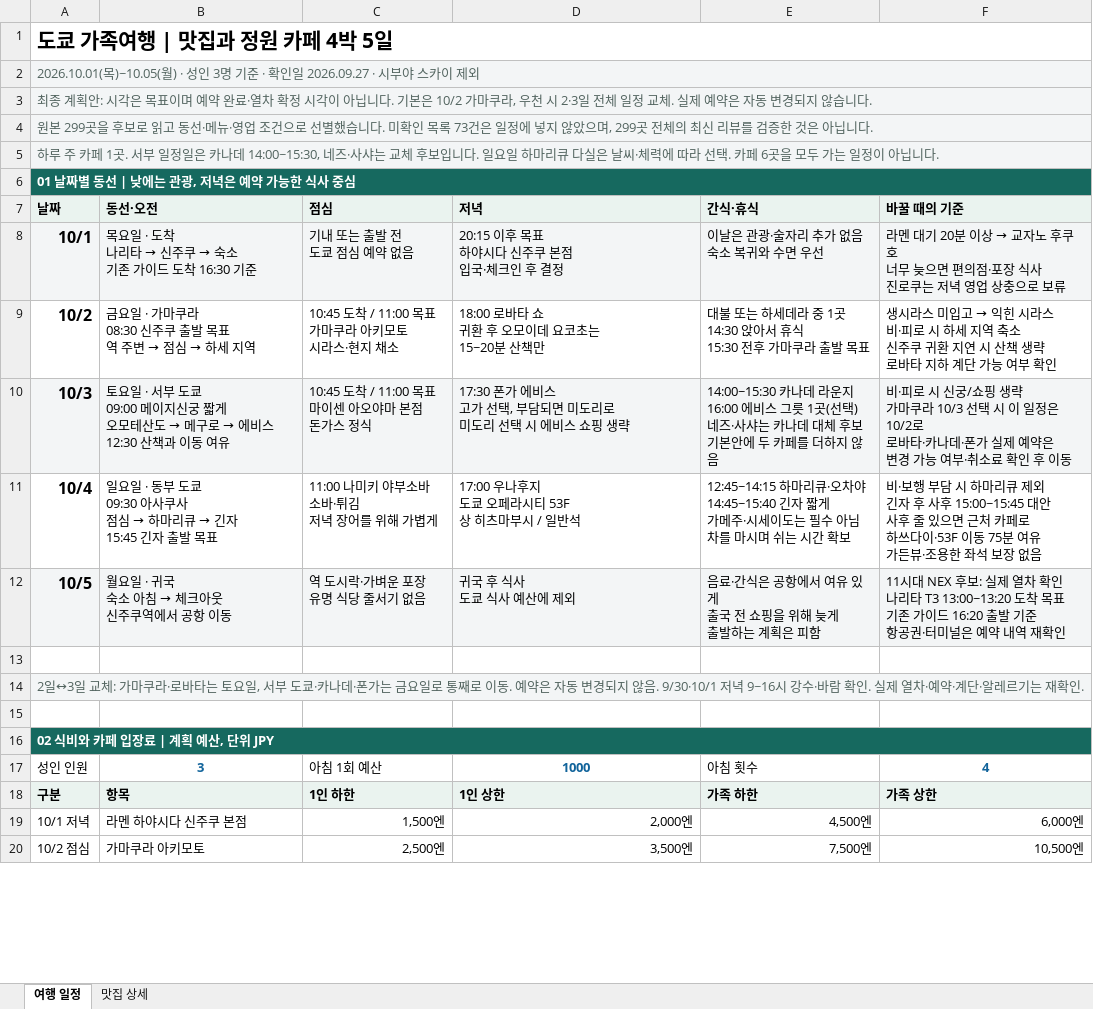
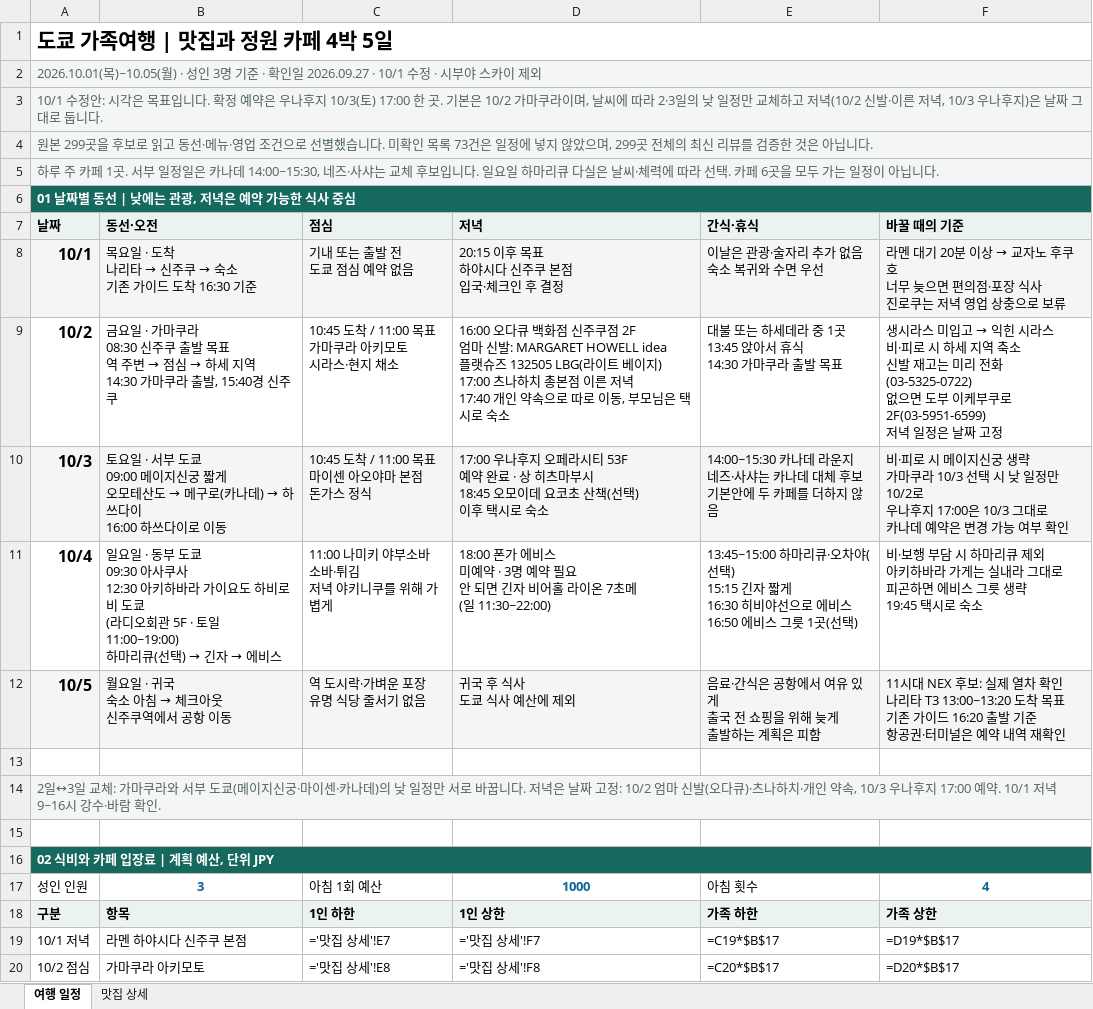
Before and after one commit to vetnam555-del/busan-trip-2026, an Excel workbook: tokyo/tokyo-family-final.xlsx, sheet 여행 일정, drawn as a sheet; only a part is shown; values as stored, in another font and other column widths than the file's, no borders; formulas without a stored value are shown as written; ↵ is a line break in a cell; the diff covers the shown part only; the diff names each change by its address in the sheet, - before the commit and + after, or states it on an @@ line.

```diff
--- a/tokyo/tokyo-family-final.xlsx (sheet 여행 일정)
+++ b/tokyo/tokyo-family-final.xlsx (sheet 여행 일정)
-A2 (날짜): …일 2026.09.27 · 시부야…
+A2 (날짜): …일 2026.09.27 · 10/1 수정 · 시부야…
-B2:F5 fill: #F3F5F6
+B2:F5 fill: none
-A3 (날짜): 최종 계획안: 시각은 목표이며 예약 완료·열차 확정 시각이 아닙니다. 기본은 10/2 가마쿠라, 우천 시 2·3일 전체 일정 교체. 실제 예약은 자동 변경되지 않습니다.
+A3 (날짜): 10/1 수정안: 시각은 목표입니다. 확정 예약은 우나후지 10/3(토) 17:00 한 곳. 기본은 10/2 가마쿠라이며, 날씨에 따라 2·3일의 낮 일정만 교체하고 저녁(10/2 신발·이른 저녁, 10/3 우나후지)은 날짜 그대로 둡니다.
-B6:F6 fill: #16695F
+B6:F6 fill: none
-B9 (동선·오전): …세 지역
+B9 (동선·오전): …세 지역 ↵ 14:30 가마쿠라 출발, 15:40경 신주쿠
-D9 (저녁): 18:00 로바타 쇼 ↵ 귀환 후 오모이데 요코초는 ↵ 15~20분 산책만
+D9 (저녁): 16:00 오다큐 백화점 신주쿠점 2F ↵ 엄마 신발: MARGARET HOWELL idea ↵ 플랫슈즈 132505 LBG(라이트 베이지) ↵ 17:00 츠나하치 총본점 이른 저녁 ↵ 17:40 개인 약속으로 따로 이동, 부모님은 택시로 숙소
-E9 (간식·휴식): …1곳 ↵ 14:30 앉아서 휴식 ↵ 15:30 전후 가마쿠라…
+E9 (간식·휴식): …1곳 ↵ 13:45 앉아서 휴식 ↵ 14:30 가마쿠라…
-F9 (바꿀 때의 기준): …축소 ↵ 신주쿠 귀환 지연 시 산책 생략 ↵ 로바타 지하 계단 가능 여부 확인
+F9 (바꿀 때의 기준): …축소 ↵ 신발 재고는 미리 전화(03-5325-0722) ↵ 없으면 도부 이케부쿠로 2F(03-5951-6599) ↵ 저녁 일정은 날짜 고정
@@ B10 (동선·오전): …→ 메구로 → 에비스 ↵ 12:30 산책과 이동 여유 → …→ 메구로(카나데) → 하쓰다이 ↵ 16:00 하쓰다이로 이동 @@
-D10 (저녁): 17:30 폰가 에비스 ↵ 고가 선택, 부담되면 미도리로 ↵ 미도리 선택 시 에비스 쇼핑 생략
+D10 (저녁): 17:00 우나후지 오페라시티 53F ↵ 예약 완료 · 상 히츠마부시 ↵ 18:45 오모이데 요코초 산책(선택) ↵ 이후 택시로 숙소
-E10 (간식·휴식): …라운지 ↵ 16:00 에비스 그릇 1곳(선택) ↵ 네즈·사…
+E10 (간식·휴식): …라운지 ↵ 네즈·사…
-F10 (바꿀 때의 기준): …로 시 신궁/쇼핑 생략 ↵ 가마쿠라 10/3 선택 시 이 일정은 10/2로 ↵ 로바타·카나데·폰가 실제 예약은 ↵ 변경 가능 여부·취소료 확인 후 이동
+F10 (바꿀 때의 기준): …로 시 메이지신궁 생략 ↵ 가마쿠라 10/3 선택 시 낮 일정만 10/2로 ↵ 우나후지 17:00은 10/3 그대로 ↵ 카나데 예약은 변경 가능 여부 확인
@@ B11 (동선·오전): …사쿠사 ↵ 점심 → 하마리큐 → 긴자 ↵ 15:45 긴자 출발 목표 → …사쿠사 ↵ 12:30 아키하바라 가이요도 하비로비 도쿄 ↵ (라디오회관 5F · 토일 11:00~19:00) ↵ 하마리큐(선택) → 긴자 → 에비스 @@
-C11 (점심): 11:00 나미키 야부소바 ↵ 소바·튀김 ↵ 저녁 장어를 위해 가볍게
+C11 (점심): 11:00 나미키 야부소바 ↵ 소바·튀김 ↵ 저녁 야키니쿠를 위해 가볍게
-D11 (저녁): 17:00 우나후지 ↵ 도쿄 오페라시티 53F ↵ 상 히츠마부시 / 일반석
+D11 (저녁): 18:00 폰가 에비스 ↵ 미예약 · 3명 예약 필요 ↵ 안 되면 긴자 비어홀 라이온 7초메 ↵ (일 11:30~22:00)
-E11 (간식·휴식): 12:45~14:15 하마리큐·오차야 ↵ 14:45~15:40 긴자 짧게 ↵ 가메주·시세이도는 필수 아님 ↵ 차를 마시며 쉬는 시간 확보
+E11 (간식·휴식): 13:45~15:00 하마리큐·오차야(선택) ↵ 15:15 긴자 짧게 ↵ 16:30 히비야선으로 에비스 ↵ 16:50 에비스 그릇 1곳(선택)
-F11 (바꿀 때의 기준): …제외 ↵ 긴자 후 사후 15:00~15:45 대안 ↵ 사후 줄 있으면 근처 카페로 ↵ 하쓰다이·53F 이동 75분 여유 ↵ 가든뷰·조용한 좌석 보장 없음
+F11 (바꿀 때의 기준): …제외 ↵ 아키하바라 가게는 실내라 그대로 ↵ 피곤하면 에비스 그릇 생략 ↵ 19:45 택시로 숙소
-A14 (날짜): …가마쿠라·로바타는 토요일, 서부 도쿄·카나데·폰가는 금요일로 통째로 이동. 예약은 자동 변경되지 않음. 9/30·10/1 저녁 9~16시 강수·바람 확인. 실제 열차·예약·계단·알레르기는 재확인.
+A14 (날짜): …가마쿠라와 서부 도쿄(메이지신궁·마이센·카나데)의 낮 일정만 서로 바꿉니다. 저녁은 날짜 고정: 10/2 엄마 신발(오다큐)·츠나하치·개인 약속, 10/3 우나후지 17:00 예약. 10/1 저녁 9~16시 강수·바람 확인.
-B14:F14 fill: #F3F5F6
+B14:F14 fill: none
-B16:F16 fill: #16695F
+B16:F16 fill: none
-C19 (점심): 1,500엔
+C19 (점심): ='맛집 상세'!E7
-D19 (저녁): 2,000엔
+D19 (저녁): ='맛집 상세'!F7
-E19 (간식·휴식): 4,500엔
+E19 (간식·휴식): =C19*$B$17
-F19 (바꿀 때의 기준): 6,000엔
+F19 (바꿀 때의 기준): =D19*$B$17
-C20 (점심): 2,500엔
+C20 (점심): ='맛집 상세'!E8
-D20 (저녁): 3,500엔
+D20 (저녁): ='맛집 상세'!F8
-E20 (간식·휴식): 7,500엔
+E20 (간식·휴식): =C20*$B$17
-F20 (바꿀 때의 기준): 10,500엔
+F20 (바꿀 때의 기준): =D20*$B$17
```
Also changed, not shown: 65 edited cells and cell formats elsewhere in this sheet, sheet 맛집 상세, 8 other files.
